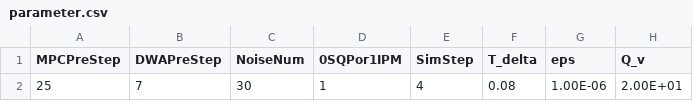
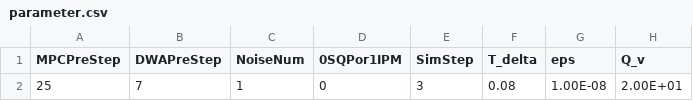
Before and after one commit to YusukeOi97/VehicleControlSim, a CSV file: Common/Prm_Setting/parameter.csv, drawn as a sheet; only a part is shown; the diff names each change by its address in the sheet, - before the commit and + after, or states it on an @@ line.

```diff
--- a/Common/Prm_Setting/parameter.csv
+++ b/Common/Prm_Setting/parameter.csv
-C2 (NoiseNum): 30
+C2 (NoiseNum): 1
-D2 (0SQPor1IPM): 1
+D2 (0SQPor1IPM): 0
-E2 (SimStep): 4
+E2 (SimStep): 3
-G2 (eps): 1.00E-06
+G2 (eps): 1.00E-08
```
Also changed, not shown: 9 other files.
